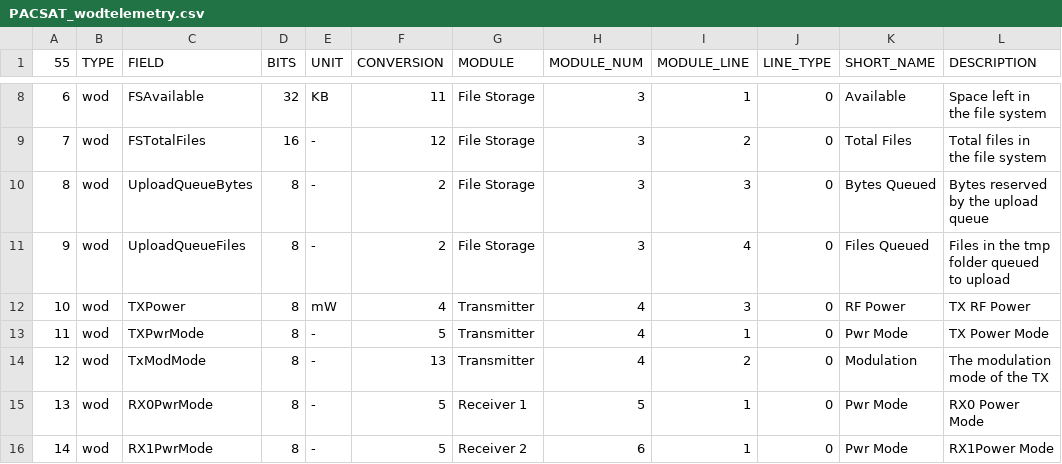
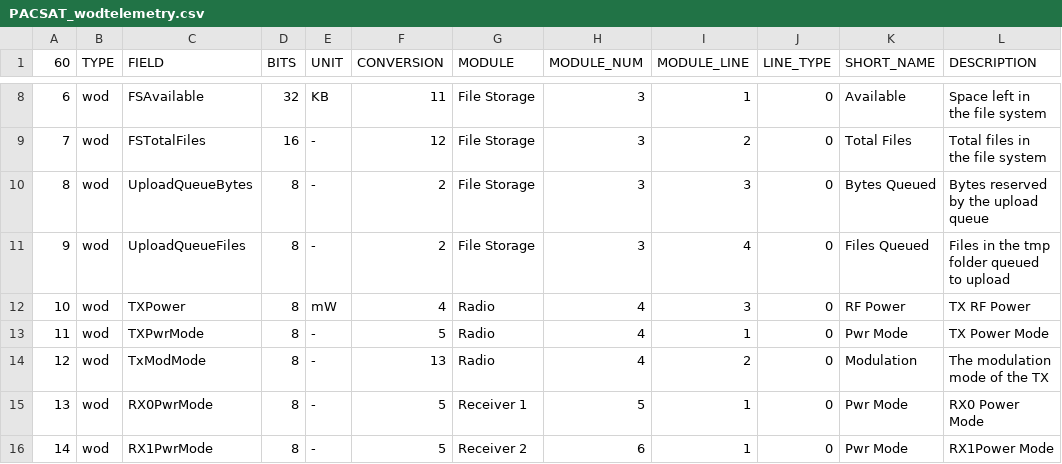
Before and after one commit to AMSAT-NA/PacSatDocs, a CSV file: TelemDefinition/PACSAT_wodtelemetry.csv, drawn as a sheet; only a part is shown, gaps mark what is left out; the diff covers the shown part only; the diff names each change by its address in the sheet, - before the commit and + after, or states it on an @@ line.

```diff
--- a/TelemDefinition/PACSAT_wodtelemetry.csv
+++ b/TelemDefinition/PACSAT_wodtelemetry.csv
@@ column A (60) renumbered between rows 1 and 61 @@
-G12:G14 (MODULE): Transmitter
+G12:G14 (MODULE): Radio
```
Also changed, not shown: 10 added rows, 5 removed rows and 2 edited cells elsewhere in this file, TelemDefinition/PACSAT_rttelemetry.csv, 1 other file.
